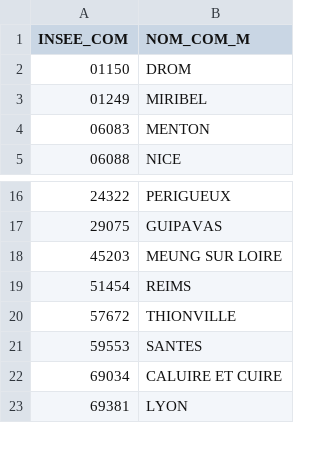
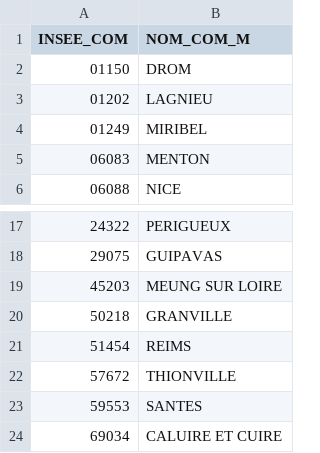
Before and after one commit to beababa/beababa.github.io, a CSV file: data/cog.csv, drawn as a sheet; only a part is shown, gaps mark what is left out; the shorter side is filled out with more unchanged rows; the diff names each change by its address in the sheet, - before the commit and + after, or states it on an @@ line.

```diff
--- a/data/cog.csv
+++ b/data/cog.csv
+row 3: 01202 | LAGNIEU
+row 20: 50218 | GRANVILLE
```
Also changed, not shown: data/cours2.csv, data/devoirMaison/filosofi.csv, 40 other files.
